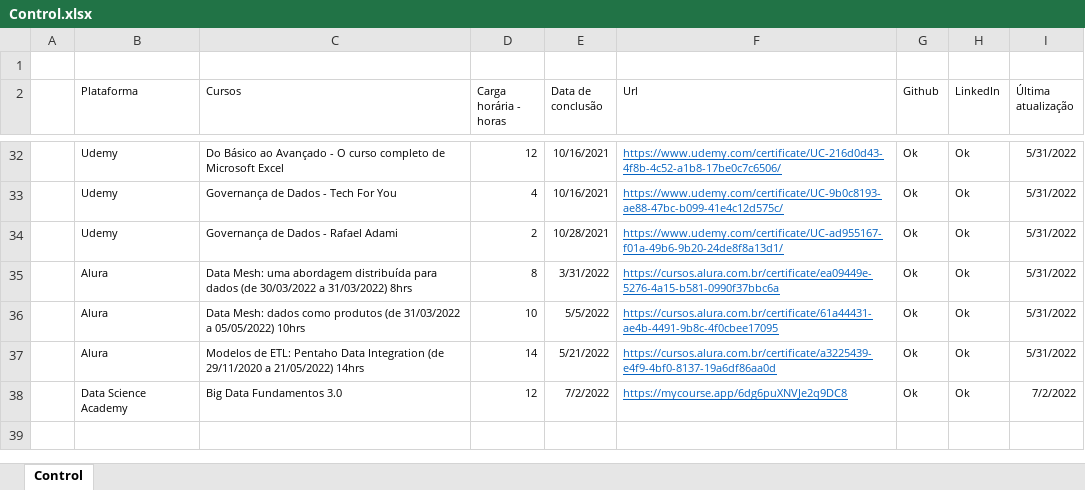
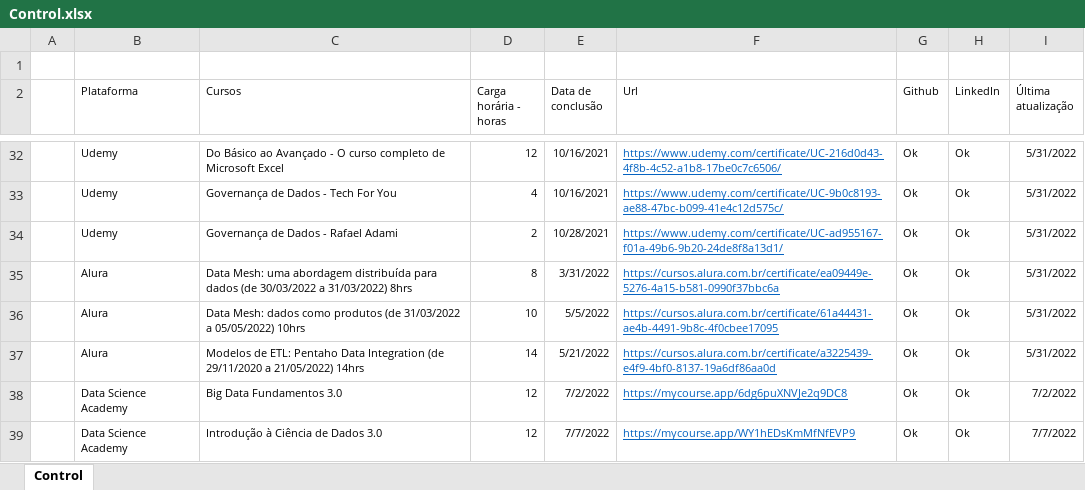
Before and after one commit to Phelipe-Sempreboni/certificates, an Excel workbook: Certificates/New control/Table control/Control.xlsx, sheet Control, drawn as a sheet; only a part is shown, gaps mark what is left out; values as stored, in another font and other column widths than the file's, no borders; the diff names each change by its address in the sheet, - before the commit and + after, or states it on an @@ line.

Commit message:
Atualização de arquivos.

```diff
--- a/Certificates/New control/Table control/Control.xlsx (sheet Control)
+++ b/Certificates/New control/Table control/Control.xlsx (sheet Control)
+row 39:  | Data Science Academy | Introdução à Ciência de Dados 3.0 | 12 | 7/7/2022 | https://mycourse.app/WY1hEDsKmMfNfEVP9 | Ok | Ok | 7/7/2022
```
Also changed, not shown: 1 other file.
